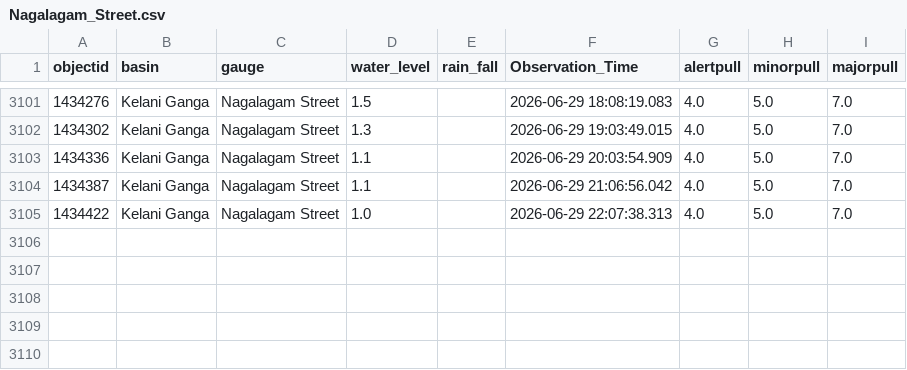
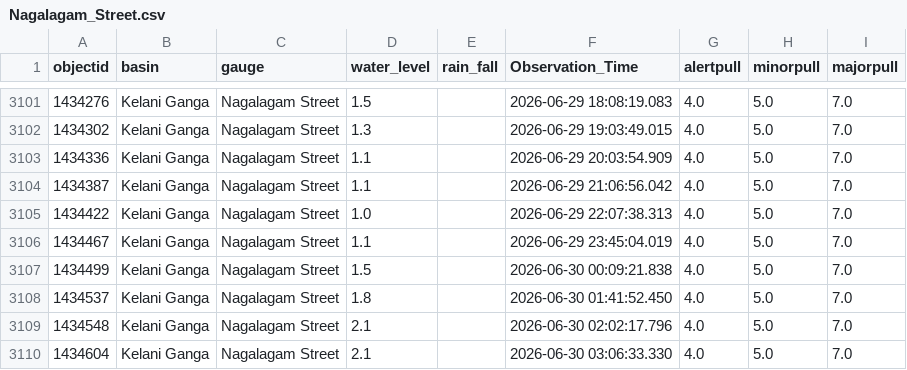
Before and after one commit to hhumal/Irrigation-Dept-Manual-River-Gauge-Readings, a CSV file: Station_Rainfall_CSVs/Nagalagam_Street.csv, drawn as a sheet; only a part is shown, gaps mark what is left out; the diff names each change by its address in the sheet, - before the commit and + after, or states it on an @@ line.

```diff
--- a/Station_Rainfall_CSVs/Nagalagam_Street.csv
+++ b/Station_Rainfall_CSVs/Nagalagam_Street.csv
+row 3106: 1434467 | Kelani Ganga | Nagalagam Street | 1.1 |  | 2026-06-29 23:45:04.019 | 4.0 | 5.0 | 7.0
+row 3107: 1434499 | Kelani Ganga | Nagalagam Street | 1.5 |  | 2026-06-30 00:09:21.838 | 4.0 | 5.0 | 7.0
+row 3108: 1434537 | Kelani Ganga | Nagalagam Street | 1.8 |  | 2026-06-30 01:41:52.450 | 4.0 | 5.0 | 7.0
+row 3109: 1434548 | Kelani Ganga | Nagalagam Street | 2.1 |  | 2026-06-30 02:02:17.796 | 4.0 | 5.0 | 7.0
+row 3110: 1434604 | Kelani Ganga | Nagalagam Street | 2.1 |  | 2026-06-30 03:06:33.330 | 4.0 | 5.0 | 7.0
```
Also changed, not shown: Station_Rainfall_CSVs/Glencourse.csv, Station_Rainfall_CSVs/Kalawellawa_(Millakanda).csv, 34 other files.
